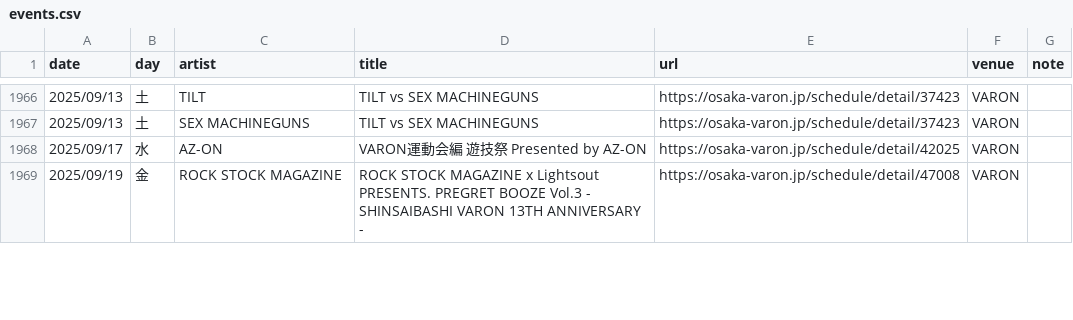
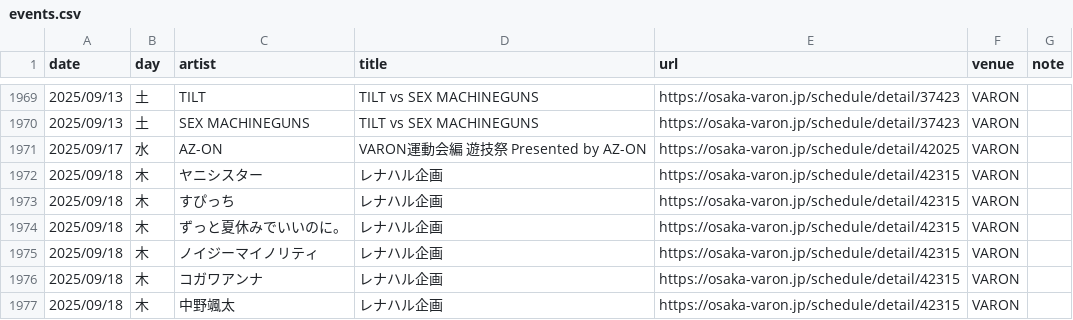
Before and after one commit to yoshitaka-ishizu/livesearch, a CSV file: backend/data/events.csv, drawn as a sheet; only a part is shown, gaps mark what is left out; the shorter side is filled out with more unchanged rows; the diff covers the shown part only; the diff names each change by its address in the sheet, - before the commit and + after, or states it on an @@ line.

```diff
--- a/backend/data/events.csv
+++ b/backend/data/events.csv
+row 1972: 2025/09/18 | 木 | ヤニシスター | レナハル企画 | https://osaka-varon.jp/schedule/detail/42315 | VARON
+row 1973: 2025/09/18 | 木 | すぴっち | レナハル企画 | https://osaka-varon.jp/schedule/detail/42315 | VARON
+row 1974: 2025/09/18 | 木 | ずっと夏休みでいいのに。 | レナハル企画 | https://osaka-varon.jp/schedule/detail/42315 | VARON
+row 1975: 2025/09/18 | 木 | ノイジーマイノリティ | レナハル企画 | https://osaka-varon.jp/schedule/detail/42315 | VARON
+row 1976: 2025/09/18 | 木 | コガワアンナ | レナハル企画 | https://osaka-varon.jp/schedule/detail/42315 | VARON
+row 1977: 2025/09/18 | 木 | 中野颯太 | レナハル企画 | https://osaka-varon.jp/schedule/detail/42315 | VARON
```
Also changed, not shown: 19 added rows, 1 removed row and 7 edited cells elsewhere in this file, 1 other file.
